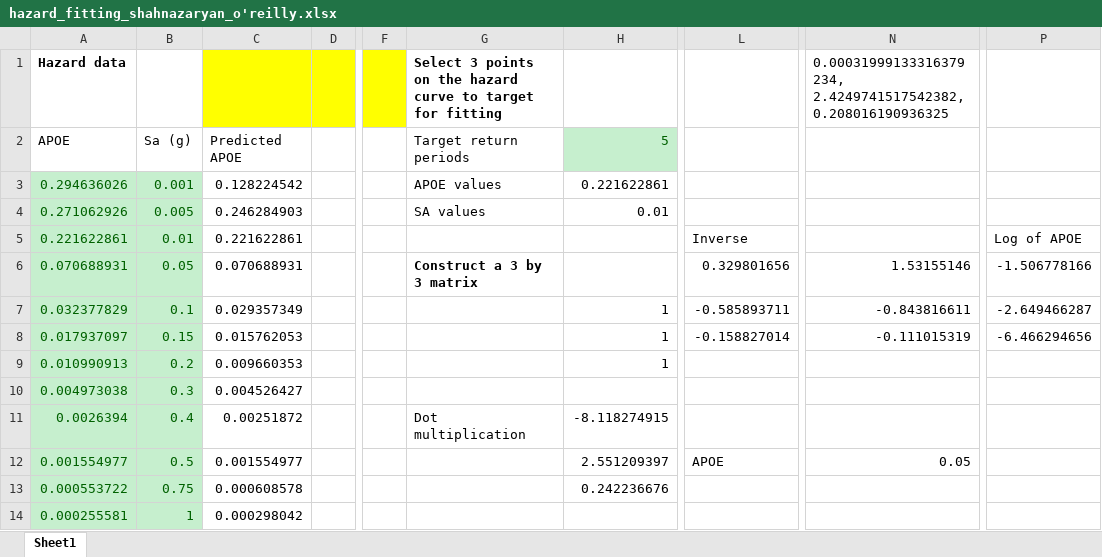
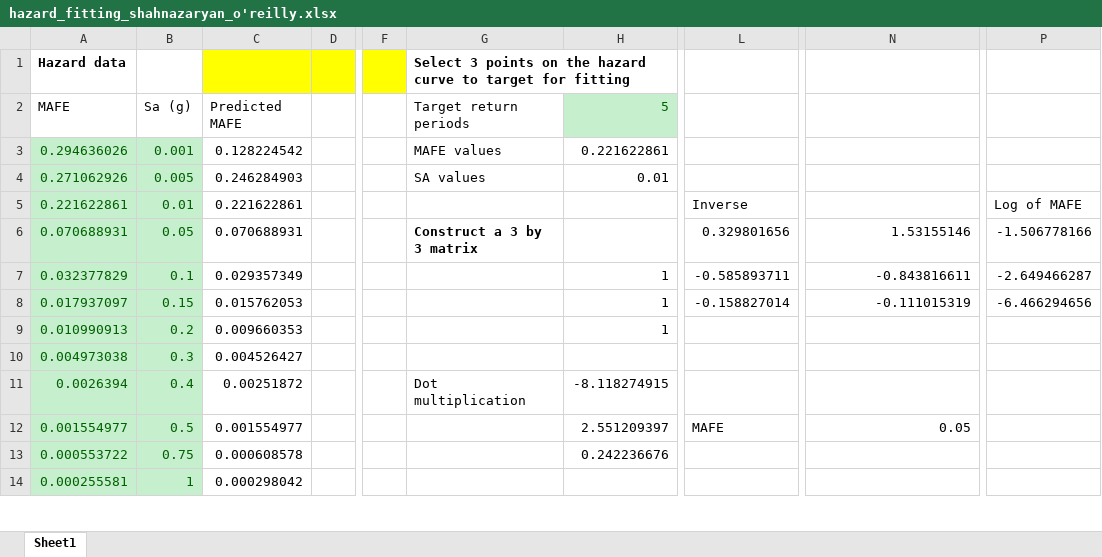
Before and after one commit to davitshahnazaryan3/HAZARD, an Excel workbook: fitting_tool/hazard_fitting_shahnazaryan_o'reilly.xlsx, sheet Sheet1, drawn as a sheet; only a part is shown, gaps mark what is left out; values as stored, in another font and other column widths than the file's, no borders; charts and pictures not drawn; the diff names each change by its address in the sheet, - before the commit and + after, or states it on an @@ line.

Commit message:
fitting tool xlsx

```diff
--- a/fitting_tool/hazard_fitting_shahnazaryan_o'reilly.xlsx (sheet Sheet1)
+++ b/fitting_tool/hazard_fitting_shahnazaryan_o'reilly.xlsx (sheet Sheet1)
-N1: 0.00031999133316379234, 2.4249741517542382, 0.208016190936325
+N1: (empty)
-A2: APOE
+A2: MAFE
-C2: Predicted APOE
+C2: Predicted MAFE
-G3: APOE values
+G3: MAFE values
-P5: Log of APOE
+P5: Log of MAFE
-L12: APOE
+L12: MAFE
```
Also changed, not shown: charts or pictures, 1 other file.
